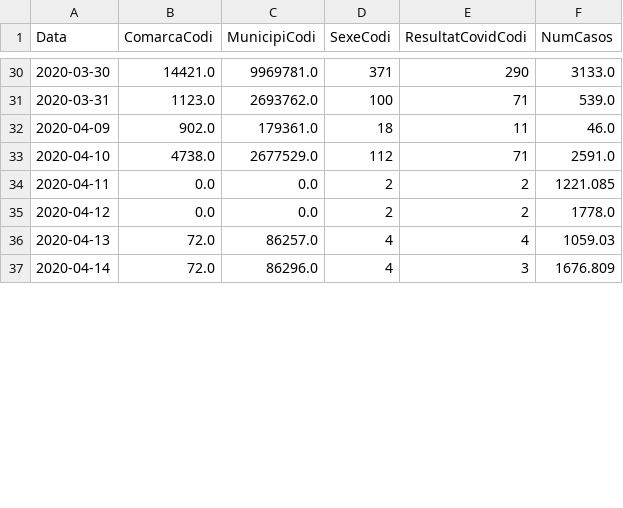
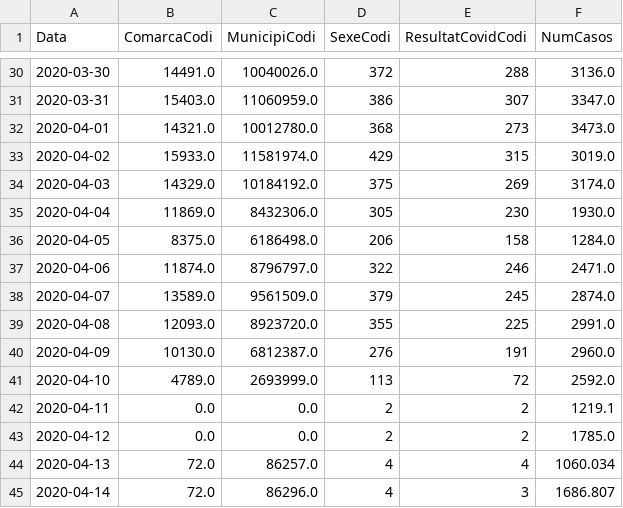
Before and after one commit to guille-arguello/covid19_spain, a CSV file: resources/data_catalunya.csv, drawn as a sheet; only a part is shown, gaps mark what is left out; the diff covers the shown part only.

```diff
--- a/resources/data_catalunya.csv
+++ b/resources/data_catalunya.csv
@@ -30,8 +30,16 @@ Data,ComarcaCodi,MunicipiCodi,SexeCodi,ResultatCovidCodi,NumCasos
-2020-03-30,14421.0,9969781.0,371,290,3133.0
-2020-03-31,1123.0,2693762.0,100,71,539.0
-2020-04-09,902.0,179361.0,18,11,46.0
-2020-04-10,4738.0,2677529.0,112,71,2591.0
-2020-04-11,0.0,0.0,2,2,1221.085
-2020-04-12,0.0,0.0,2,2,1778.0
-2020-04-13,72.0,86257.0,4,4,1059.03
-2020-04-14,72.0,86296.0,4,3,1676.809
+2020-03-30,14491.0,10040026.0,372,288,3136.0
+2020-03-31,15403.0,11060959.0,386,307,3347.0
+2020-04-01,14321.0,10012780.0,368,273,3473.0
+2020-04-02,15933.0,11581974.0,429,315,3019.0
+2020-04-03,14329.0,10184192.0,375,269,3174.0
+2020-04-04,11869.0,8432306.0,305,230,1930.0
+2020-04-05,8375.0,6186498.0,206,158,1284.0
+2020-04-06,11874.0,8796797.0,322,246,2471.0
+2020-04-07,13589.0,9561509.0,379,245,2874.0
+2020-04-08,12093.0,8923720.0,355,225,2991.0
+2020-04-09,10130.0,6812387.0,276,191,2960.0
+2020-04-10,4789.0,2693999.0,113,72,2592.0
+2020-04-11,0.0,0.0,2,2,1219.1
+2020-04-12,0.0,0.0,2,2,1785.0
+2020-04-13,72.0,86257.0,4,4,1060.034
+2020-04-14,72.0,86296.0,4,3,1686.807
```
Also changed, not shown: 66 edited cells elsewhere in this file, 3 other files.
